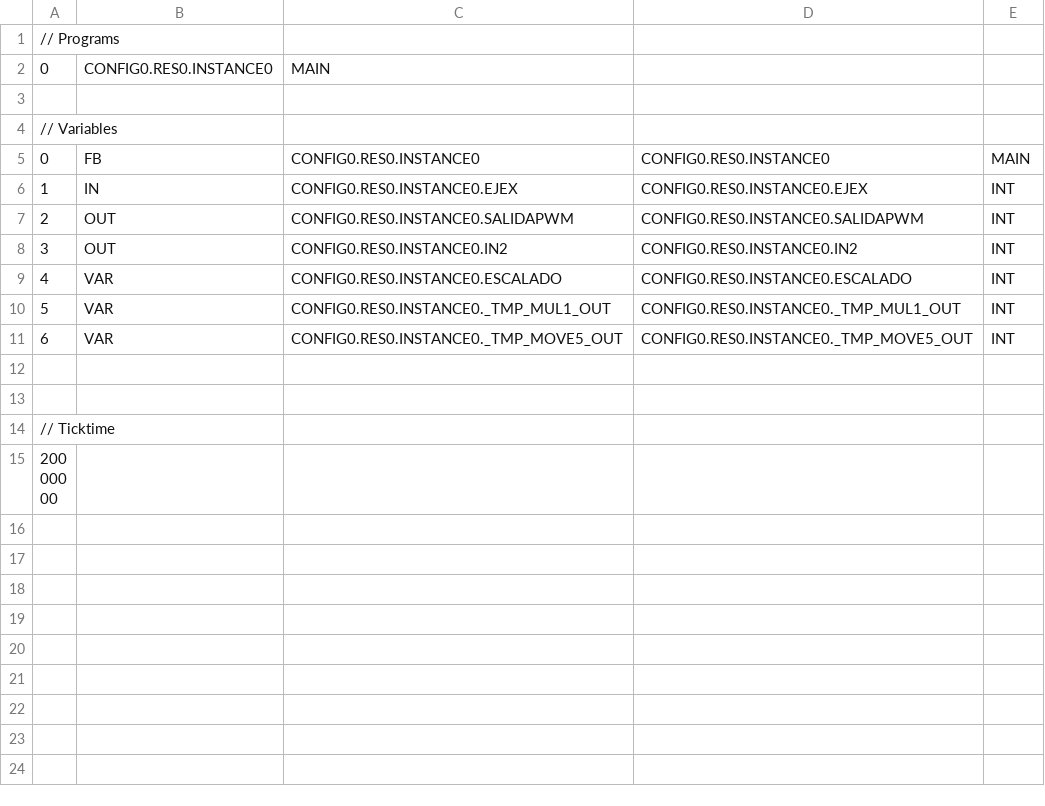
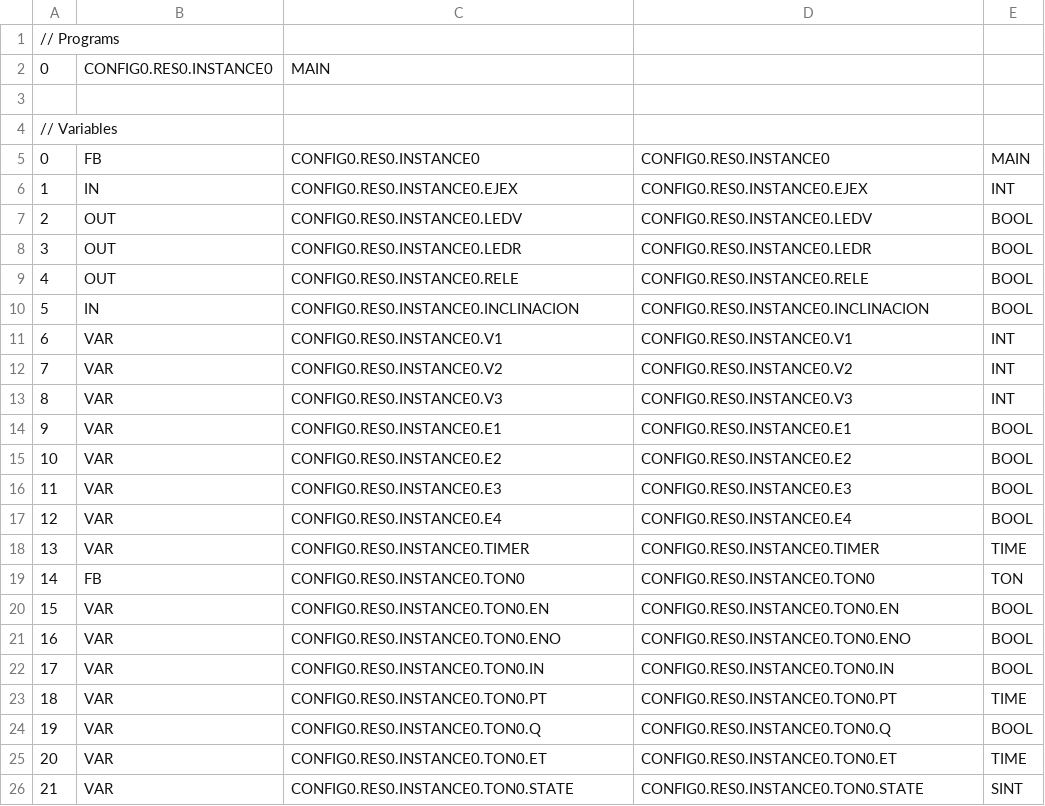
Before and after one commit to Matrixas8/Laboratorios-Tecnologias-para-la-automatizacion-Public-2, a CSV file: build/VARIABLES.csv, drawn as a sheet; only a part is shown; the shorter side is filled out with more unchanged rows; the diff covers the shown part only.

```diff
--- a/build/VARIABLES.csv
+++ b/build/VARIABLES.csv
@@ -6,6 +6,21 @@
 1;IN;CONFIG0.RES0.INSTANCE0.EJEX;CONFIG0.RES0.INSTANCE0.EJEX;INT;
-2;OUT;CONFIG0.RES0.INSTANCE0.SALIDAPWM;CONFIG0.RES0.INSTANCE0.SALIDAPWM;INT;
-3;OUT;CONFIG0.RES0.INSTANCE0.IN2;CONFIG0.RES0.INSTANCE0.IN2;INT;
-4;VAR;CONFIG0.RES0.INSTANCE0.ESCALADO;CONFIG0.RES0.INSTANCE0.ESCALADO;INT;
-5;VAR;CONFIG0.RES0.INSTANCE0._TMP_MUL1_OUT;CONFIG0.RES0.INSTANCE0._TMP_MUL1_OUT;INT;
-6;VAR;CONFIG0.RES0.INSTANCE0._TMP_MOVE5_OUT;CONFIG0.RES0.INSTANCE0._TMP_MOVE5_OUT;INT;
+2;OUT;CONFIG0.RES0.INSTANCE0.LEDV;CONFIG0.RES0.INSTANCE0.LEDV;BOOL;
+3;OUT;CONFIG0.RES0.INSTANCE0.LEDR;CONFIG0.RES0.INSTANCE0.LEDR;BOOL;
+4;OUT;CONFIG0.RES0.INSTANCE0.RELE;CONFIG0.RES0.INSTANCE0.RELE;BOOL;
+5;IN;CONFIG0.RES0.INSTANCE0.INCLINACION;CONFIG0.RES0.INSTANCE0.INCLINACION;BOOL;
+6;VAR;CONFIG0.RES0.INSTANCE0.V1;CONFIG0.RES0.INSTANCE0.V1;INT;
+7;VAR;CONFIG0.RES0.INSTANCE0.V2;CONFIG0.RES0.INSTANCE0.V2;INT;
+8;VAR;CONFIG0.RES0.INSTANCE0.V3;CONFIG0.RES0.INSTANCE0.V3;INT;
+9;VAR;CONFIG0.RES0.INSTANCE0.E1;CONFIG0.RES0.INSTANCE0.E1;BOOL;
+10;VAR;CONFIG0.RES0.INSTANCE0.E2;CONFIG0.RES0.INSTANCE0.E2;BOOL;
+11;VAR;CONFIG0.RES0.INSTANCE0.E3;CONFIG0.RES0.INSTANCE0.E3;BOOL;
+12;VAR;CONFIG0.RES0.INSTANCE0.E4;CONFIG0.RES0.INSTANCE0.E4;BOOL;
+13;VAR;CONFIG0.RES0.INSTANCE0.TIMER;CONFIG0.RES0.INSTANCE0.TIMER;TIME;
+14;FB;CONFIG0.RES0.INSTANCE0.TON0;CONFIG0.RES0.INSTANCE0.TON0;TON;
+15;VAR;CONFIG0.RES0.INSTANCE0.TON0.EN;CONFIG0.RES0.INSTANCE0.TON0.EN;BOOL;
+16;VAR;CONFIG0.RES0.INSTANCE0.TON0.ENO;CONFIG0.RES0.INSTANCE0.TON0.ENO;BOOL;
+17;VAR;CONFIG0.RES0.INSTANCE0.TON0.IN;CONFIG0.RES0.INSTANCE0.TON0.IN;BOOL;
+18;VAR;CONFIG0.RES0.INSTANCE0.TON0.PT;CONFIG0.RES0.INSTANCE0.TON0.PT;TIME;
+19;VAR;CONFIG0.RES0.INSTANCE0.TON0.Q;CONFIG0.RES0.INSTANCE0.TON0.Q;BOOL;
+20;VAR;CONFIG0.RES0.INSTANCE0.TON0.ET;CONFIG0.RES0.INSTANCE0.TON0.ET;TIME;
+21;VAR;CONFIG0.RES0.INSTANCE0.TON0.STATE;CONFIG0.RES0.INSTANCE0.TON0.STATE;SINT;
```
Also changed, not shown: 19 added rows elsewhere in this file, 27 other files.
